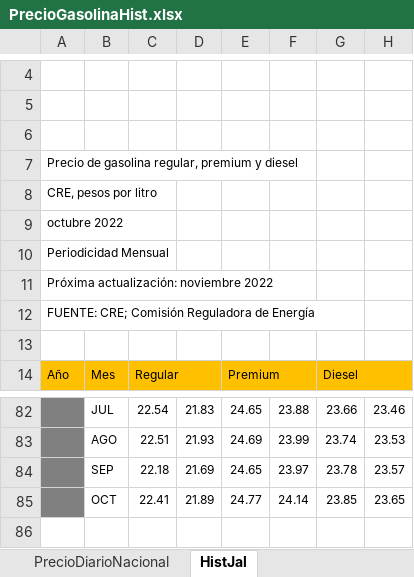
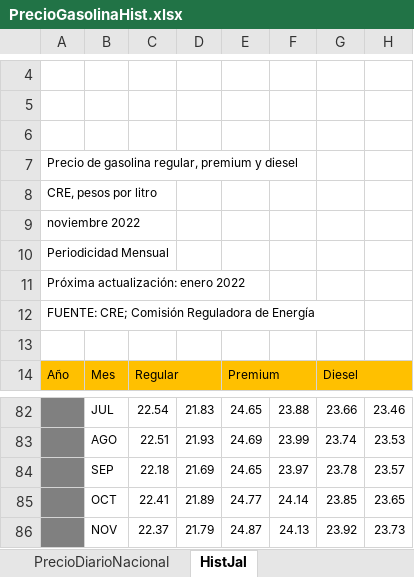
Before and after one commit to DIEEF-IIEG/SIE, an Excel workbook: PrecioGasolinaHist.xlsx, sheet HistJal, drawn as a sheet; only a part is shown, gaps mark what is left out; values as stored, in another font and other column widths than the file's, no borders; charts and pictures not drawn; the diff names each change by its address in the sheet, - before the commit and + after, or states it on an @@ line.

```diff
--- a/PrecioGasolinaHist.xlsx (sheet HistJal)
+++ b/PrecioGasolinaHist.xlsx (sheet HistJal)
@@ column A renumbered between rows 9 and 11 @@
+row 86:  | NOV | 22.37 | 21.79 | 24.87 | 24.13 | 23.92 | 23.73
```
Also changed, not shown: sheet PrecioDiarioNacional, TabuladosGasolina.xlsx.
